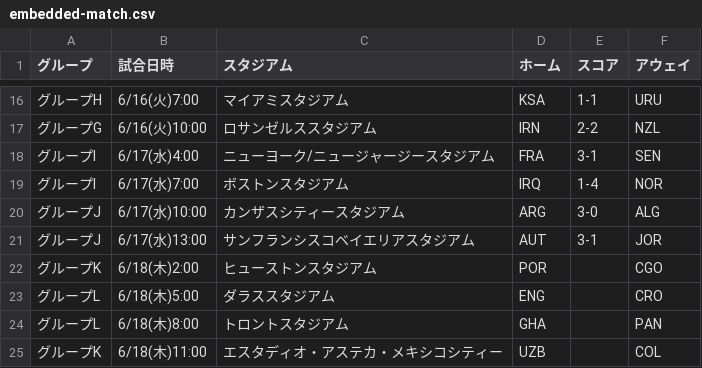
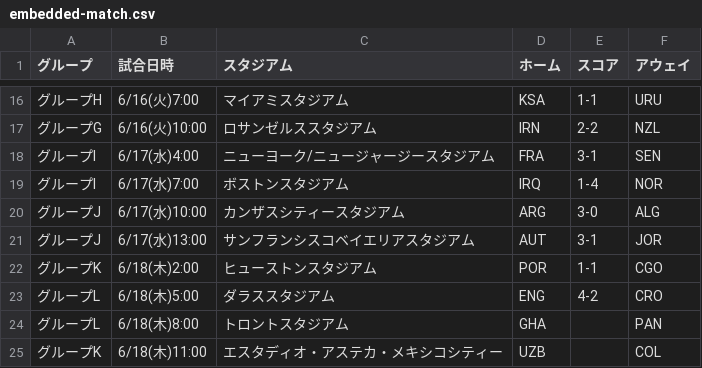
Before and after one commit to yonesuna/zqTPxj2BhiZmVyaDAYv7BqCJU4bYjcFjSvMVad8h, a CSV file: embedded-match.csv, drawn as a sheet; only a part is shown, gaps mark what is left out.

Commit message:
Update embedded-match.csv

```diff
--- a/embedded-match.csv
+++ b/embedded-match.csv
@@ -21,4 +21,4 @@
 グループJ,6/17(水)13:00,サンフランシスコベイエリアスタジアム,AUT,3-1,JOR
-グループK,6/18(木)2:00,ヒューストンスタジアム,POR,,CGO
-グループL,6/18(木)5:00,ダラススタジアム,ENG,,CRO
+グループK,6/18(木)2:00,ヒューストンスタジアム,POR,1-1,CGO
+グループL,6/18(木)5:00,ダラススタジアム,ENG,4-2,CRO
 グループL,6/18(木)8:00,トロントスタジアム,GHA,,PAN
```
